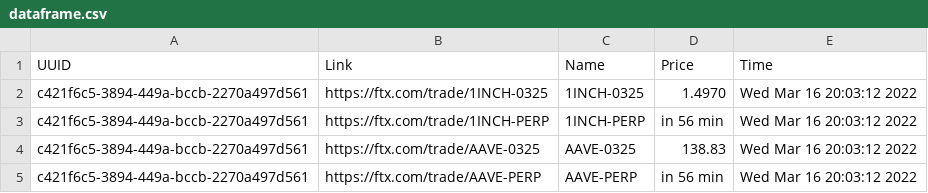
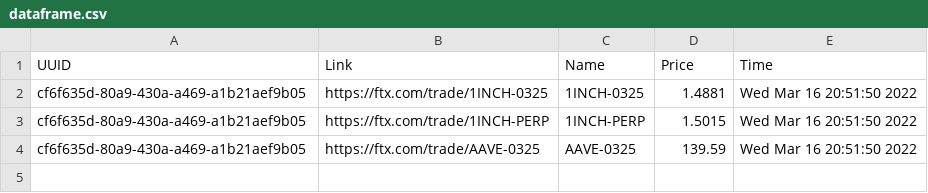
Before and after one commit to OliverWalterK/ftx-scraper, a CSV file: raw_data/dataframe.csv, drawn as a sheet.

```diff
--- a/raw_data/dataframe.csv
+++ b/raw_data/dataframe.csv
@@ -1,5 +1,4 @@
 UUID,Link,Name,Price,Time
-c421f6c5-3894-449a-bccb-2270a497d561,https://ftx.com/trade/1INCH-0325,1INCH-0325,1.4970,Wed Mar 16 20:03:12 2022
-c421f6c5-3894-449a-bccb-2270a497d561,https://ftx.com/trade/1INCH-PERP,1INCH-PERP,in 56 min,Wed Mar 16 20:03:12 2022
-c421f6c5-3894-449a-bccb-2270a497d561,https://ftx.com/trade/AAVE-0325,AAVE-0325,138.83,Wed Mar 16 20:03:12 2022
-c421f6c5-3894-449a-bccb-2270a497d561,https://ftx.com/trade/AAVE-PERP,AAVE-PERP,in 56 min,Wed Mar 16 20:03:12 2022
+cf6f635d-80a9-430a-a469-a1b21aef9b05,https://ftx.com/trade/1INCH-0325,1INCH-0325,1.4881,Wed Mar 16 20:51:50 2022
+cf6f635d-80a9-430a-a469-a1b21aef9b05,https://ftx.com/trade/1INCH-PERP,1INCH-PERP,1.5015,Wed Mar 16 20:51:50 2022
+cf6f635d-80a9-430a-a469-a1b21aef9b05,https://ftx.com/trade/AAVE-0325,AAVE-0325,139.59,Wed Mar 16 20:51:50 2022
```
Also changed, not shown: 1 other file.
